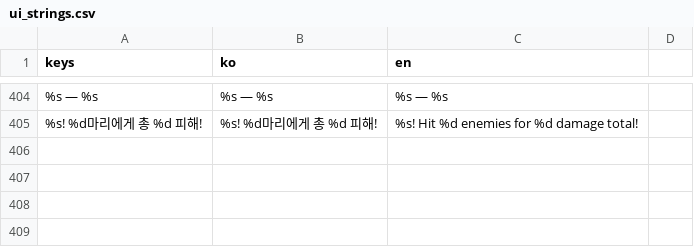
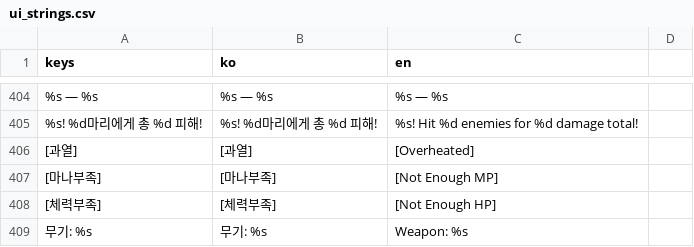
Before and after one commit to 547c/project-jrpg, a CSV file: i18n/ui_strings.csv, drawn as a sheet; only a part is shown, gaps mark what is left out; the diff names each change by its address in the sheet, - before the commit and + after, or states it on an @@ line.

Commit message:
translate battle card overload tags and weapon button label

```diff
--- a/i18n/ui_strings.csv
+++ b/i18n/ui_strings.csv
+row 406: [과열] | [과열] | [Overheated]
+row 407: [마나부족] | [마나부족] | [Not Enough MP]
+row 408: [체력부족] | [체력부족] | [Not Enough HP]
+row 409: 무기: %s | 무기: %s | Weapon: %s
```
Also changed, not shown: 1 other file.
